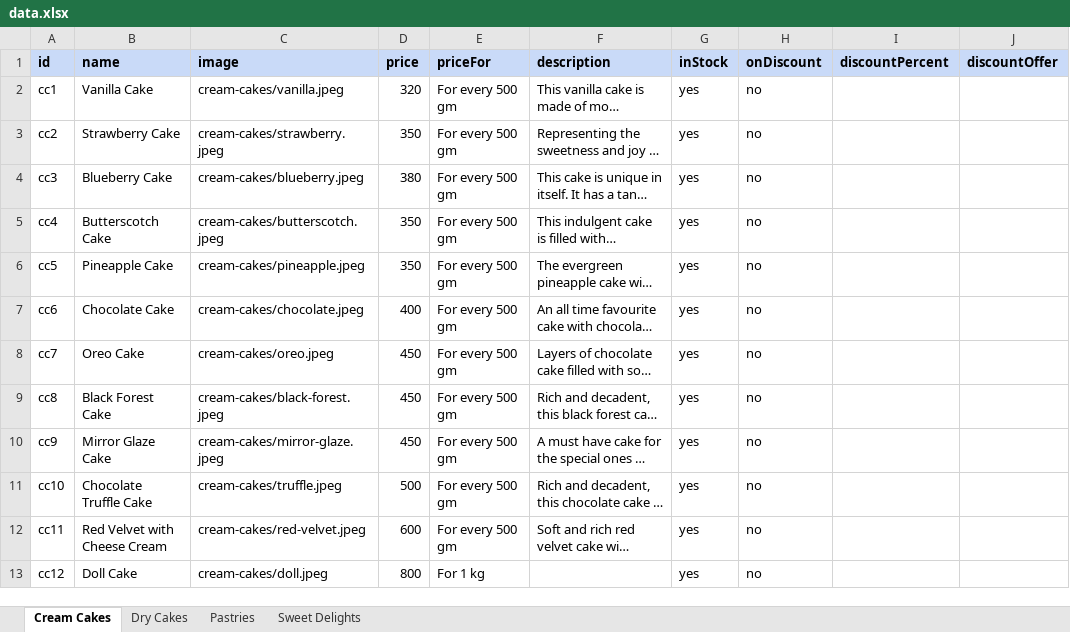
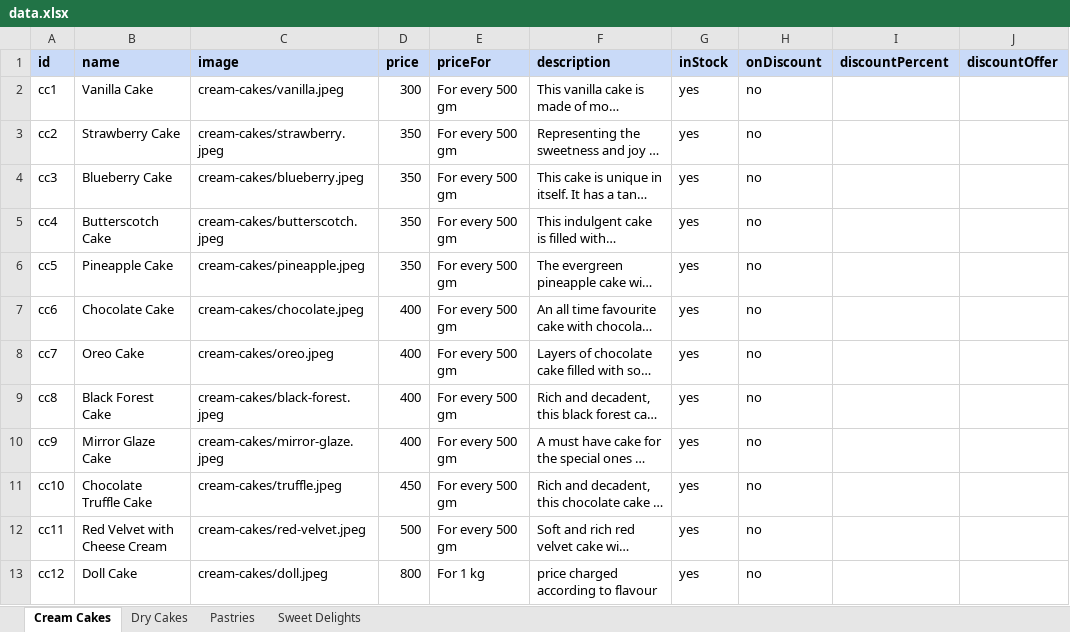
Before and after one commit to cakeoclock/cakeoclock.github.io, an Excel workbook: public/data/data.xlsx, sheet Cream Cakes, drawn as a sheet; long unchanged cells end in …; values as stored, in another font and other column widths than the file's, no borders; the diff names each change by its address in the sheet, - before the commit and + after, or states it on an @@ line.

Commit message:
price change

```diff
--- a/public/data/data.xlsx (sheet Cream Cakes)
+++ b/public/data/data.xlsx (sheet Cream Cakes)
-D2 (price): 320
+D2 (price): 300
-D4 (price): 380
+D4 (price): 350
-D8:D10 (price): 450
+D8:D10 (price): 400
-D11 (price): 500
+D11 (price): 450
-D12 (price): 600
+D12 (price): 500
-F13 (description): (empty)
+F13 (description): price charged according to flavour
```
